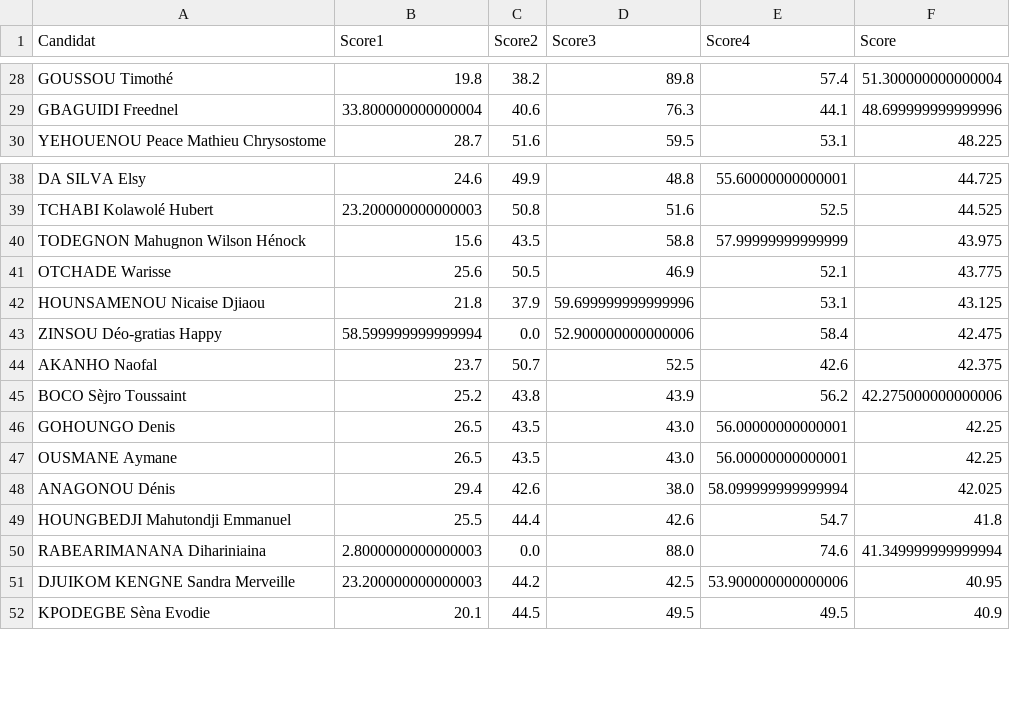
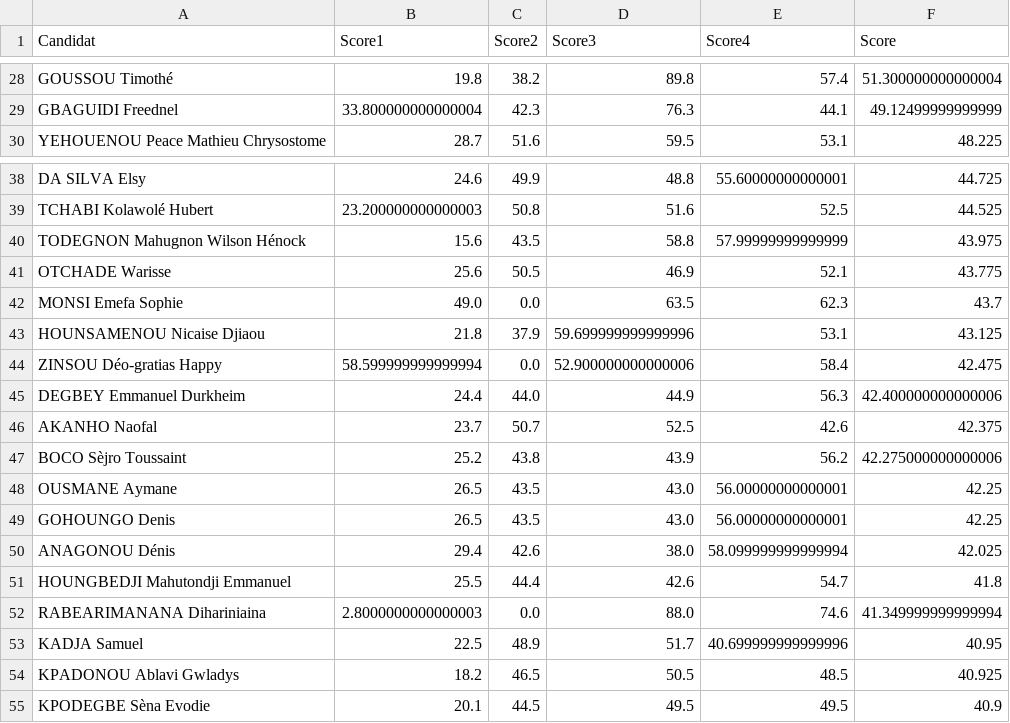
Before and after one commit to JospinJudes/jospinjudes.github.io, a CSV file: assets/data/resultat.csv, drawn as a sheet; only a part is shown, gaps mark what is left out; removed rows and columns are numbered as before the commit, all else as after; the diff covers the shown part only; the diff names each change by its address in the sheet, - before the commit and + after, or states it on an @@ line.

```diff
--- a/assets/data/resultat.csv
+++ b/assets/data/resultat.csv
-C29 (Score2): 40.6
+C29 (Score2): 42.3
-F29 (Score): 48.699999999999996
+F29 (Score): 49.12499999999999
+row 42: MONSI Emefa Sophie | 49.0 | 0.0 | 63.5 | 62.3 | 43.7
+row 45: DEGBEY Emmanuel Durkheim | 24.4 | 44.0 | 44.9 | 56.3 | 42.400000000000006
@@ row 47 moved to row 48: OUSMANE Aymane @@
-row 51: DJUIKOM KENGNE Sandra Merveille | 23.200000000000003 | 44.2 | 42.5 | 53.900000000000006 | 40.95
+row 53: KADJA Samuel | 22.5 | 48.9 | 51.7 | 40.699999999999996 | 40.95
+row 54: KPADONOU Ablavi Gwladys | 18.2 | 46.5 | 50.5 | 48.5 | 40.925
```
Also changed, not shown: 7 added rows, 10 removed rows, 3 moved rows and 6 edited cells elsewhere in this file.
